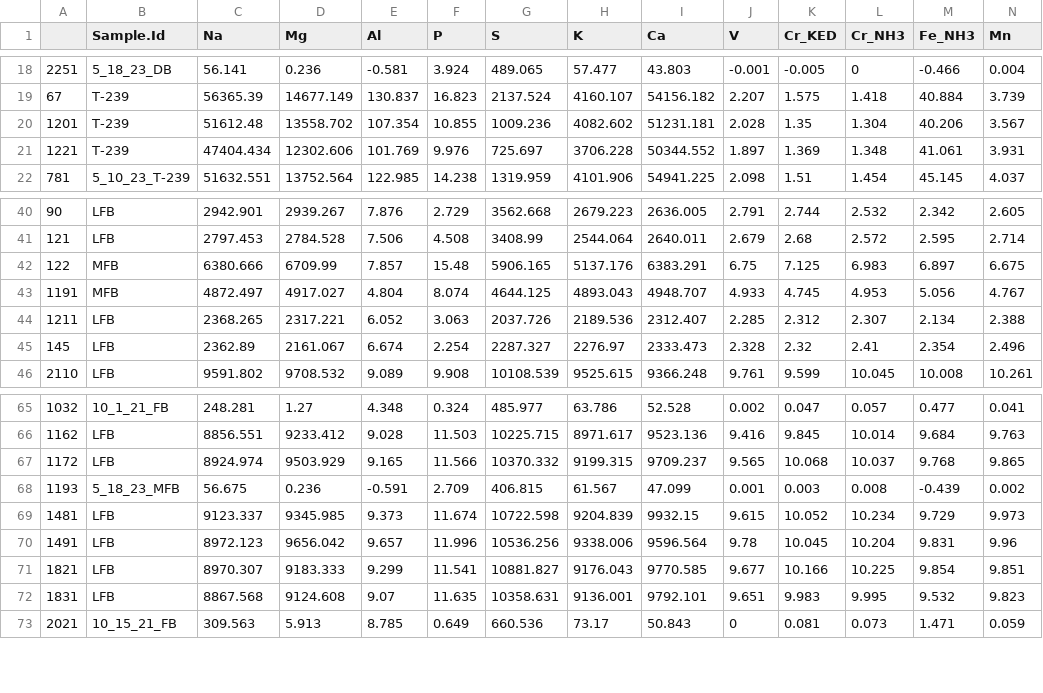
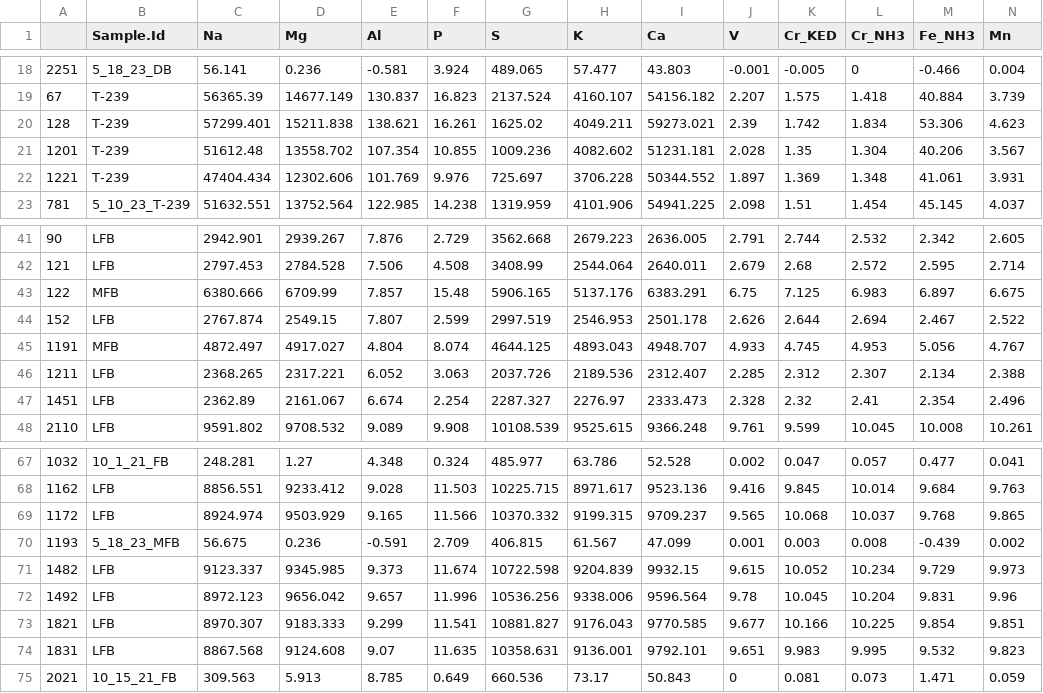
Before and after one commit to feijodelima86/BAM_RAB, a CSV file: 2_incremental/230731_WaterQAQC.csv, drawn as a sheet; only a part is shown, gaps mark what is left out; addresses are those after the commit; rows hold the shown columns only; the diff names each change by its address in the sheet, - before the commit and + after, or states it on an @@ line.

Commit message:
Final Water Data Onboarding

```diff
--- a/2_incremental/230731_WaterQAQC.csv
+++ b/2_incremental/230731_WaterQAQC.csv
+row 20: 128 | T-239 | 57299.401 | 15211.838 | 138.621 | 16.261 | 1625.02 | 4049.211 | 59273.021 | 2.39 | 1.742 | 1.834 | 53.306 | 4.623
+row 44: 152 | LFB | 2767.874 | 2549.15 | 7.807 | 2.599 | 2997.519 | 2546.953 | 2501.178 | 2.626 | 2.644 | 2.694 | 2.467 | 2.522
-A47: 145
+A47: 1451
-A71: 1481
+A71: 1482
-A72: 1491
+A72: 1492
```
Also changed, not shown: 0_data/icp_ms_internal/230516_BAMRAB1REPRO1.csv, 2_incremental/230731_WaterQAQC_diff.csv, 15 other files.
